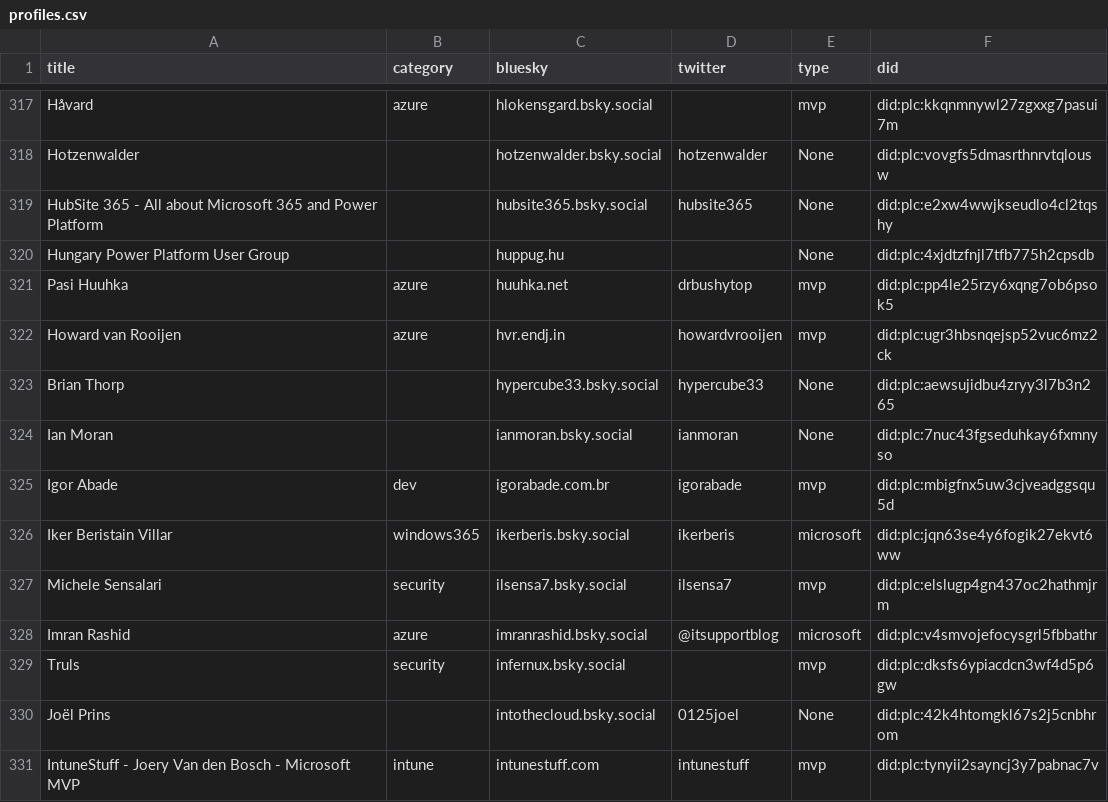
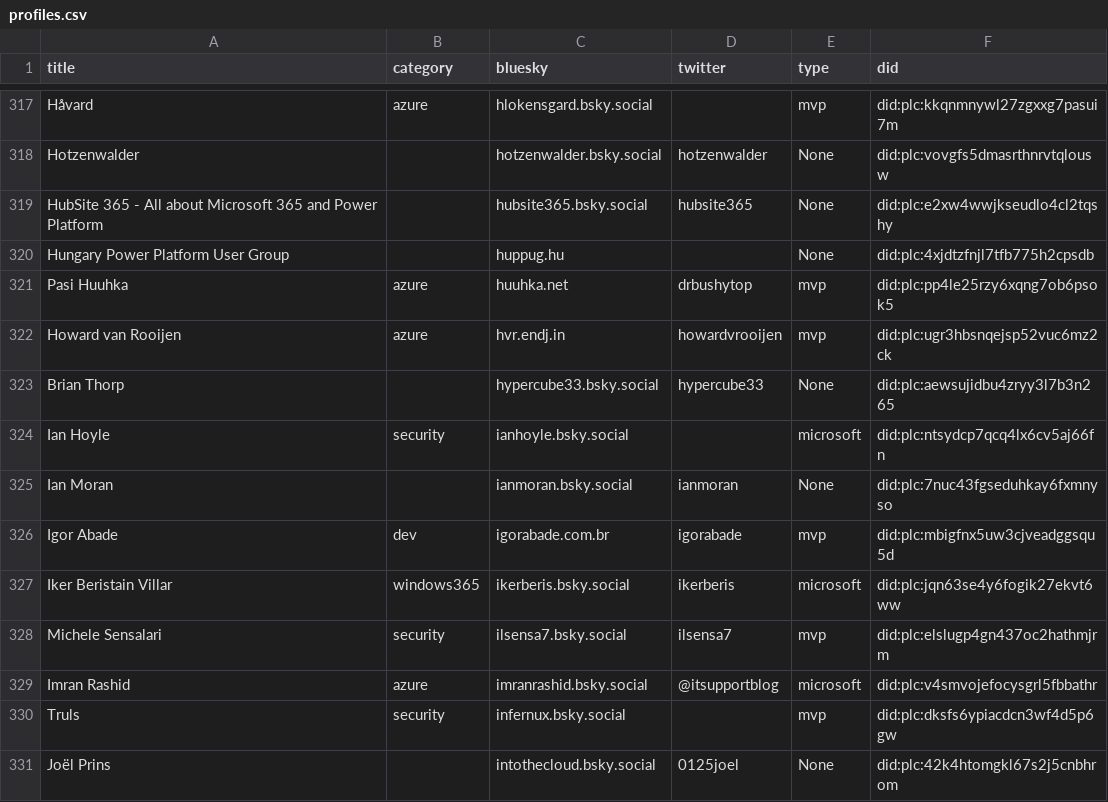
Before and after one commit to merill/bluesky, a CSV file: website/static/profiles.csv, drawn as a sheet; only a part is shown, gaps mark what is left out; the shorter side is filled out with more unchanged rows.

```diff
--- a/website/static/profiles.csv
+++ b/website/static/profiles.csv
@@ -325,2 +325,3 @@
 "Brian Thorp",,"hypercube33.bsky.social","hypercube33","None","did:plc:aewsujidbu4zryy3l7b3n265"
+"Ian Hoyle","security","ianhoyle.bsky.social","","microsoft","did:plc:ntsydcp7qcq4lx6cv5aj66fn"
 "Ian Moran",,"ianmoran.bsky.social","ianmoran","None","did:plc:7nuc43fgseduhkay6fxmnyso"
```
Also changed, not shown: 1 other file.
